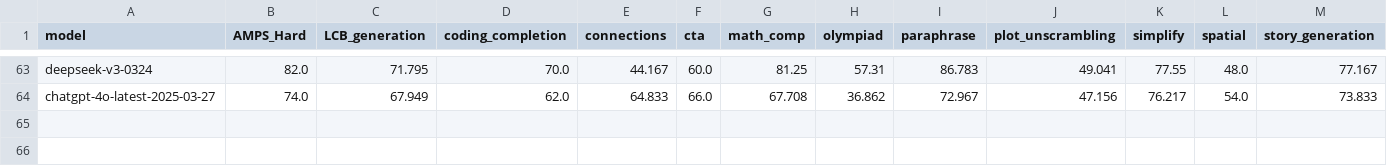
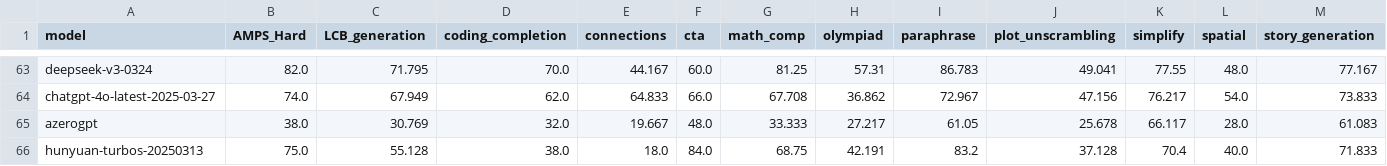
Before and after one commit to LiveBench/livebench.github.io, a CSV file: public/table_2024_11_25.csv, drawn as a sheet; only a part is shown, gaps mark what is left out; rows hold the shown columns only; the diff names each change by its address in the sheet, - before the commit and + after, or states it on an @@ line.

Commit message:
add azerogpt and hunyuan-turbos

```diff
--- a/public/table_2024_11_25.csv
+++ b/public/table_2024_11_25.csv
+row 65: azerogpt | 38.0 | 30.769 | 32.0 | 19.667 | 48.0 | 33.333 | 27.217 | 61.05 | 25.678 | 66.117 | 28.0 | 61.083
+row 66: hunyuan-turbos-20250313 | 75.0 | 55.128 | 38.0 | 18.0 | 84.0 | 68.75 | 42.191 | 83.2 | 37.128 | 70.4 | 40.0 | 71.833
```
Also changed, not shown: 1 other file.
